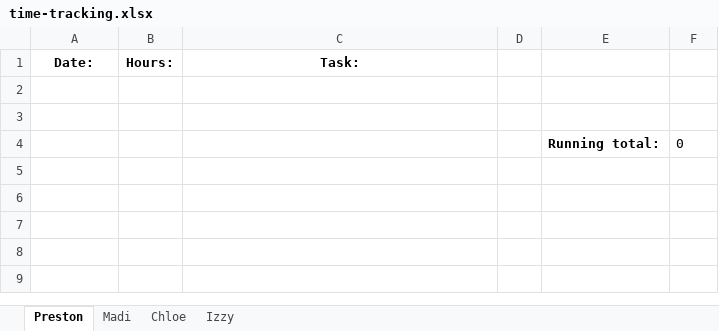
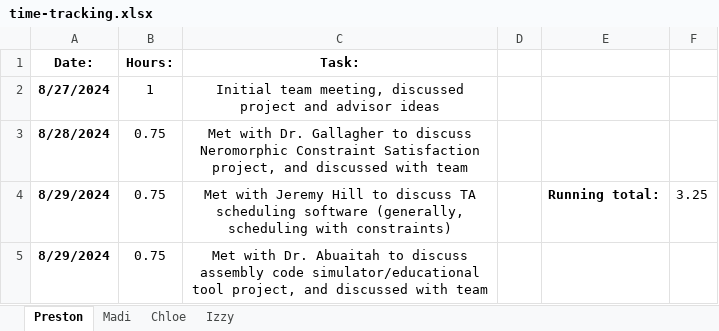
Before and after one commit to pbuterba/senior-design, an Excel workbook: project-management/time-tracking.xlsx, sheet Preston, drawn as a sheet; values as stored, in another font and other column widths than the file's, no borders; removed rows and columns are numbered as before the commit, all else as after; the diff names each change by its address in the sheet, - before the commit and + after, or states it on an @@ line.

Commit message:
Add Preston's hours from project discussion meetings

```diff
--- a/project-management/time-tracking.xlsx (sheet Preston)
+++ b/project-management/time-tracking.xlsx (sheet Preston)
-row 2: (empty)
+row 2: 8/27/2024 | 1 | Initial team meeting, discussed project and advisor ideas
-row 3: (empty)
+row 3: 8/28/2024 | 0.75 | Met with Dr. Gallagher to discuss Neromorphic Constraint Satisfaction project, and discussed with team
-row 4:  |  |  |  | Running total: | 0
+row 4: 8/29/2024 | 0.75 | Met with Jeremy Hill to discuss TA scheduling software (generally, scheduling with constraints) |  | Running total: | 3.25
+row 5: 8/29/2024 | 0.75 | Met with Dr. Abuaitah to discuss assembly code simulator/educational tool project, and discussed with team
```
